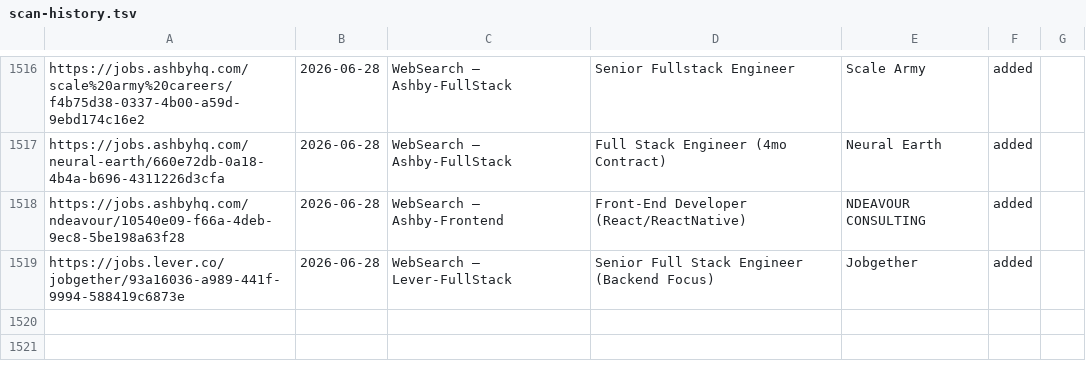
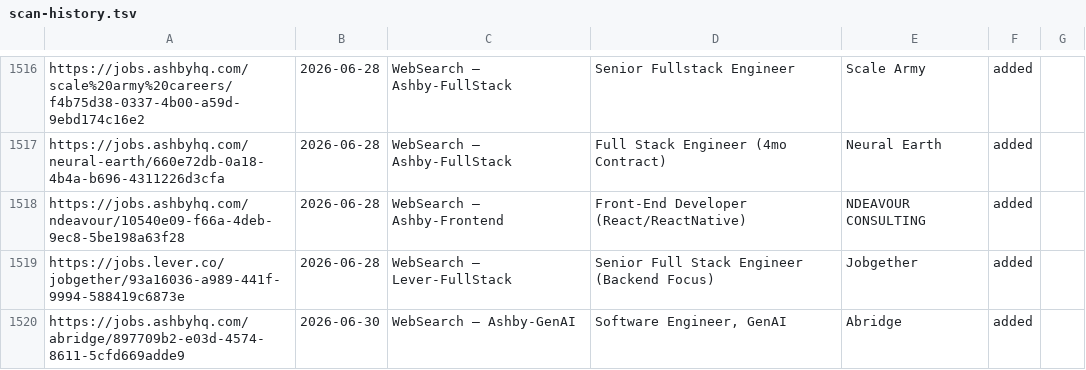
Before and after one commit to Teja2205/career-ops, a TSV file: data/scan-history.tsv, drawn as a sheet; only a part is shown, gaps mark what is left out.

Commit message:
chore(scan): nightly portal scan 2026-06-30

```diff
--- a/data/scan-history.tsv
+++ b/data/scan-history.tsv
@@ -1519 +1519,2 @@ https://jobs.ashbyhq.com/ndeavour/10540e09-f66a-4deb-9ec8-5be198a63f28	2026-06-2
 https://jobs.lever.co/jobgether/93a16036-a989-441f-9994-588419c6873e	2026-06-28	WebSearch — Lever-FullStack	Senior Full Stack Engineer (Backend Focus)	Jobgether	added
+https://jobs.ashbyhq.com/abridge/897709b2-e03d-4574-8611-5cfd669adde9	2026-06-30	WebSearch — Ashby-GenAI	Software Engineer, GenAI	Abridge	added
```
Also changed, not shown: 1 other file.
